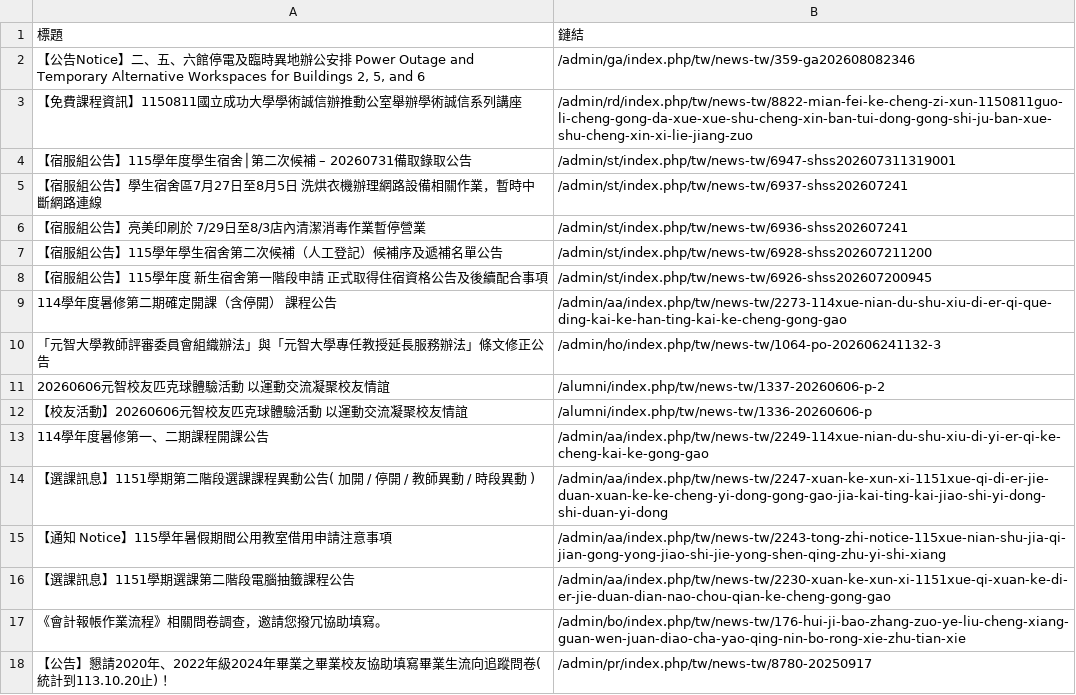
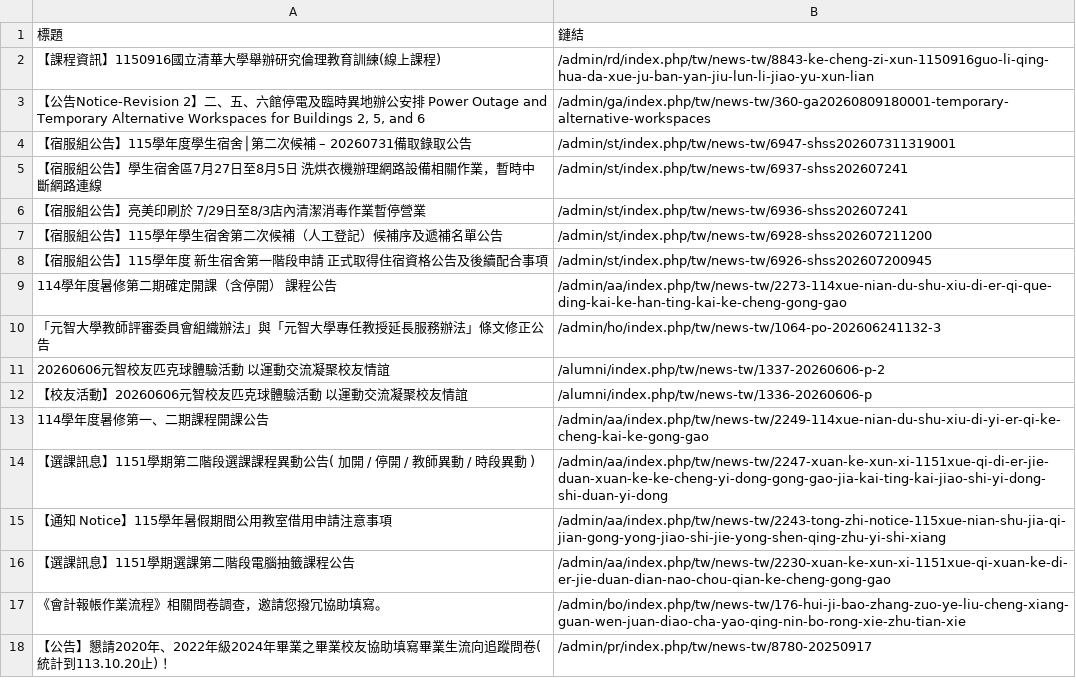
Before and after one commit to Anson0359/MidProject_Web_Crawler, a CSV file: static.csv, drawn as a sheet.

```diff
--- a/static.csv
+++ b/static.csv
@@ -1,4 +1,4 @@
 標題,鏈結
-" 【公告Notice】二、五、六館停電及臨時異地辦公安排  Power Outage and Temporary Alternative Workspaces for Buildings 2, 5, and 6",/admin/ga/index.php/tw/news-tw/359-ga202608082346
- 【免費課程資訊】1150811國立成功大學學術誠信辦推動公室舉辦學術誠信系列講座,/admin/rd/index.php/tw/news-tw/8822-mian-fei-ke-cheng-zi-xun-1150811guo-li-cheng-gong-da-xue-xue-shu-cheng-xin-ban-tui-dong-gong-shi-ju-ban-xue-shu-cheng-xin-xi-lie-jiang-zuo
+ 【課程資訊】1150916國立清華大學舉辦研究倫理教育訓練(線上課程),/admin/rd/index.php/tw/news-tw/8843-ke-cheng-zi-xun-1150916guo-li-qing-hua-da-xue-ju-ban-yan-jiu-lun-li-jiao-yu-xun-lian
+"  【公告Notice-Revision 2】二、五、六館停電及臨時異地辦公安排 Power Outage and Temporary Alternative Workspaces for Buildings 2, 5, and 6",/admin/ga/index.php/tw/news-tw/360-ga20260809180001-temporary-alternative-workspaces
  【宿服組公告】115學年度學生宿舍│第二次候補 – 20260731備取錄取公告,/admin/st/index.php/tw/news-tw/6947-shss202607311319001
```
Also changed, not shown: api.csv.
